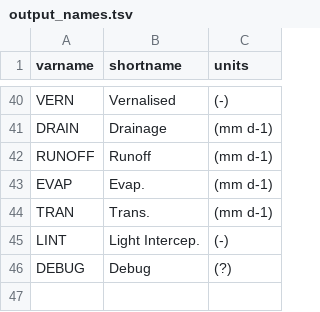
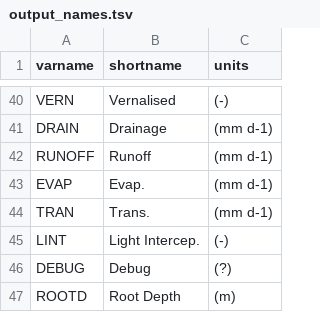
Before and after one commit to woodwards/basgra_nz, a TSV file: model/output_names.tsv, drawn as a sheet; only a part is shown, gaps mark what is left out; the diff names each change by its address in the sheet, - before the commit and + after, or states it on an @@ line.

```diff
--- a/model/output_names.tsv
+++ b/model/output_names.tsv
+row 47: ROOTD | Root Depth | (m)
```
Also changed, not shown: 25 other files.
